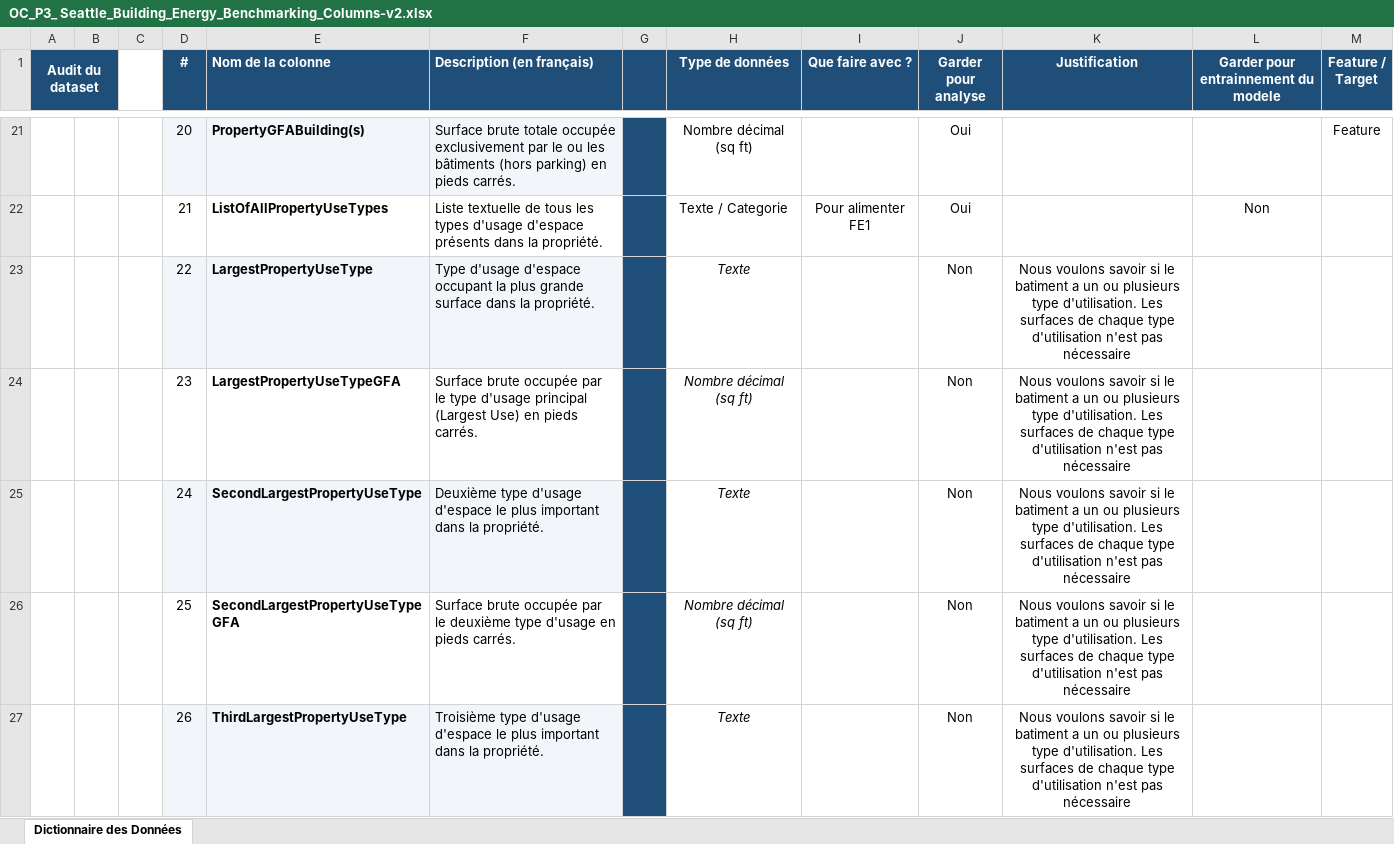
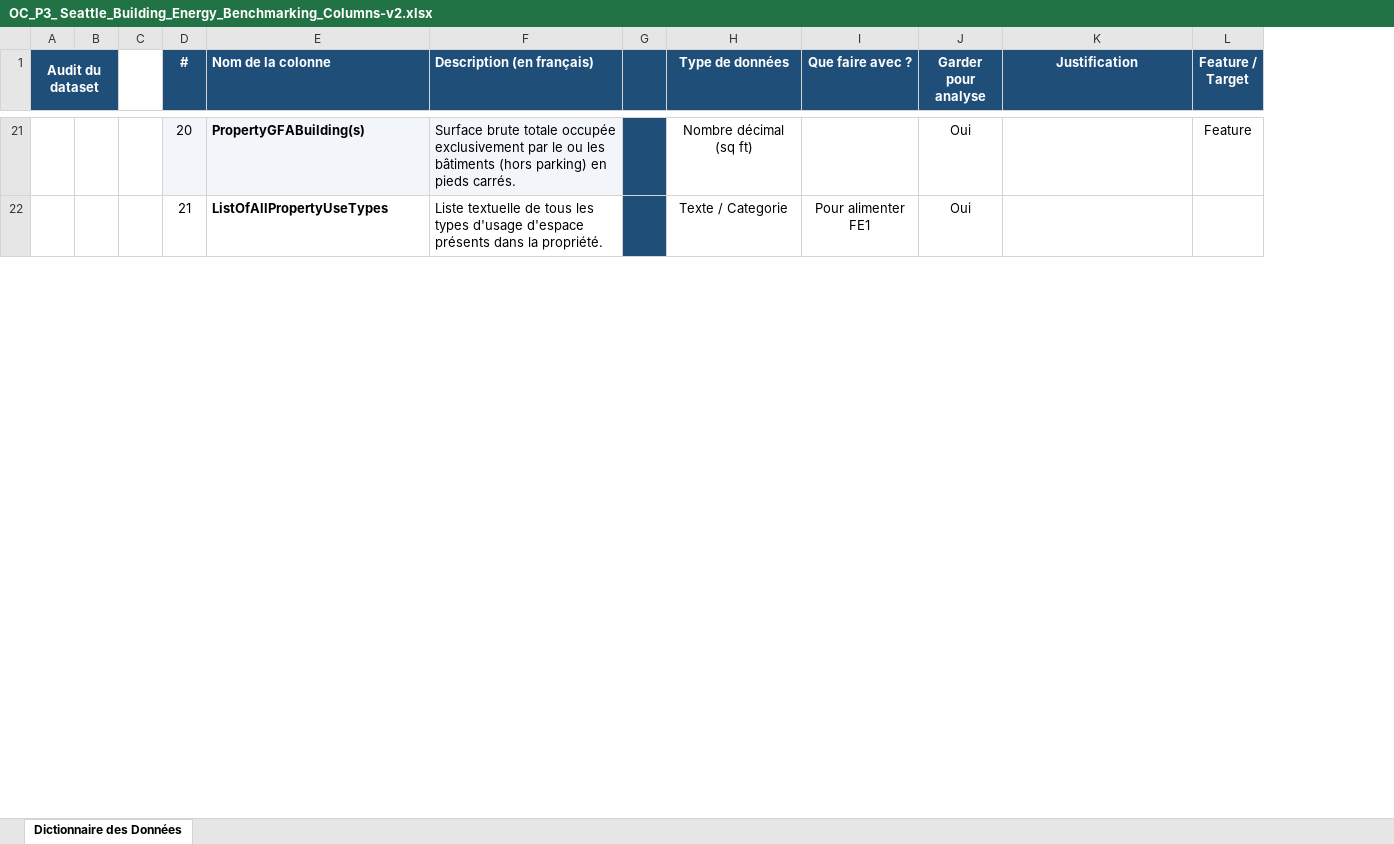
Before and after one commit to DavidRichomme/OC_P3_Anticipez_les_besoins_en_consommation_de_batiments, an Excel workbook: OC_P3_ Seattle_Building_Energy_Benchmarking_Columns-v2.xlsx, sheet Dictionnaire des Données, drawn as a sheet; only a part is shown, gaps mark what is left out; values as stored, in another font and other column widths than the file's, no borders; removed rows and columns are numbered as before the commit, all else as after; the diff covers the shown part only; the diff names each change by its address in the sheet, - before the commit and + after, or states it on an @@ line.

```diff
--- a/OC_P3_ Seattle_Building_Energy_Benchmarking_Columns-v2.xlsx (sheet Dictionnaire des Données)
+++ b/OC_P3_ Seattle_Building_Energy_Benchmarking_Columns-v2.xlsx (sheet Dictionnaire des Données)
-column B, empty
+column B, empty
-column L, row 1: Garder pour entrainnement du modele; row 22: Non
@@ row 23 hidden:  |  |  | 22 | LargestPropertyUseType | Type d'usage d'espace occupant la plus grande surface dans la propriété. |  | Texte |  | Non | Nous voulons savoir si le batiment a un ou plusieurs type d'utilisation. Les surfaces de chaque type d'utilisation n'est pas nécessaire @@
@@ row 24 hidden:  |  |  | 23 | LargestPropertyUseTypeGFA | Surface brute occupée par le type d'usage principal (Largest Use) en pieds carrés. |  | Nombre décimal (sq ft) |  | Non | Nous voulons savoir si le batiment a un ou plusieurs type d'utilisation. Les surfaces de chaque type d'utilisation n'est pas nécessaire @@
@@ row 25 hidden:  |  |  | 24 | SecondLargestPropertyUseType | Deuxième type d'usage d'espace le plus important dans la propriété. |  | Texte |  | Non | Nous voulons savoir si le batiment a un ou plusieurs type d'utilisation. Les surfaces de chaque type d'utilisation n'est pas nécessaire @@
@@ row 26 hidden:  |  |  | 25 | SecondLargestPropertyUseTypeGFA | Surface brute occupée par le deuxième type d'usage en pieds carrés. |  | Nombre décimal (sq ft) |  | Non | Nous voulons savoir si le batiment a un ou plusieurs type d'utilisation. Les surfaces de chaque type d'utilisation n'est pas nécessaire @@
@@ row 27 hidden:  |  |  | 26 | ThirdLargestPropertyUseType | Troisième type d'usage d'espace le plus important dans la propriété. |  | Texte |  | Non | Nous voulons savoir si le batiment a un ou plusieurs type d'utilisation. Les surfaces de chaque type d'utilisation n'est pas nécessaire @@
```
Also changed, not shown: 2 added rows, 2 removed rows, 25 hidden or unhidden rows and 5 edited cells elsewhere in this sheet, hidden cells, 6 other files.
